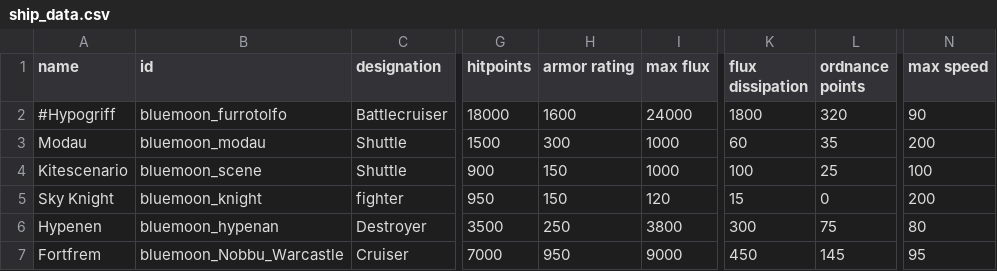
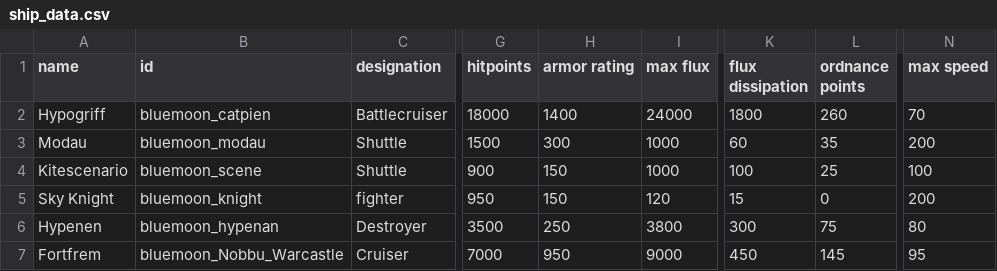
Before and after one commit to OcapNese/bluemoon-starsectormod, a CSV file: Blue Moon State/data/hulls/ship_data.csv, drawn as a sheet; only a part is shown, gaps mark what is left out; the diff names each change by its address in the sheet, - before the commit and + after, or states it on an @@ line.

```diff
--- a/Blue Moon State/data/hulls/ship_data.csv
+++ b/Blue Moon State/data/hulls/ship_data.csv
-A2 (name): #Hypogriff
+A2 (name): Hypogriff
-B2 (id): bluemoon_furrotolfo
+B2 (id): bluemoon_catpien
-H2 (armor rating): 1600
+H2 (armor rating): 1400
-L2 (ordnance points): 320
+L2 (ordnance points): 260
-N2 (max speed): 90
+N2 (max speed): 70
```
Also changed, not shown: Blue Moon State/data/strings/descriptions.csv, 5 other files.
